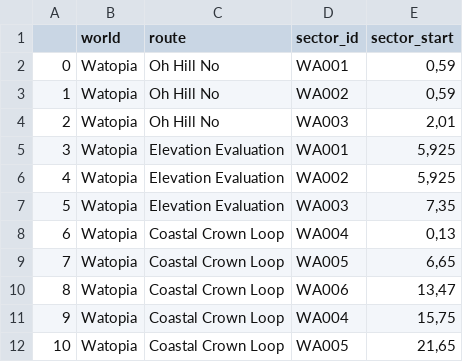
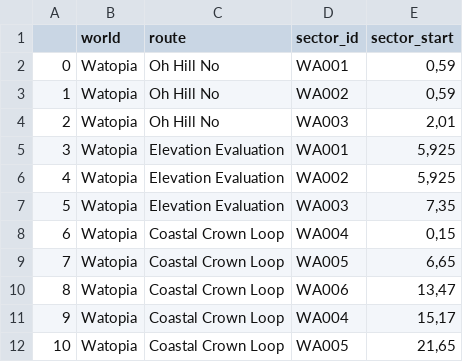
Before and after one commit to robgriffin247/route_viewer, a CSV file: data/route_sectors.csv, drawn as a sheet.

```diff
--- a/data/route_sectors.csv
+++ b/data/route_sectors.csv
@@ -7,6 +7,6 @@
 5,Watopia,Elevation Evaluation,WA003,"7,35"
-6,Watopia,Coastal Crown Loop,WA004,"0,13"
+6,Watopia,Coastal Crown Loop,WA004,"0,15"
 7,Watopia,Coastal Crown Loop,WA005,"6,65"
 8,Watopia,Coastal Crown Loop,WA006,"13,47"
-9,Watopia,Coastal Crown Loop,WA004,"15,75"
+9,Watopia,Coastal Crown Loop,WA004,"15,17"
 10,Watopia,Coastal Crown Loop,WA005,"21,65"
```
Also changed, not shown: data/sector_descriptions.csv, 5 other files.
